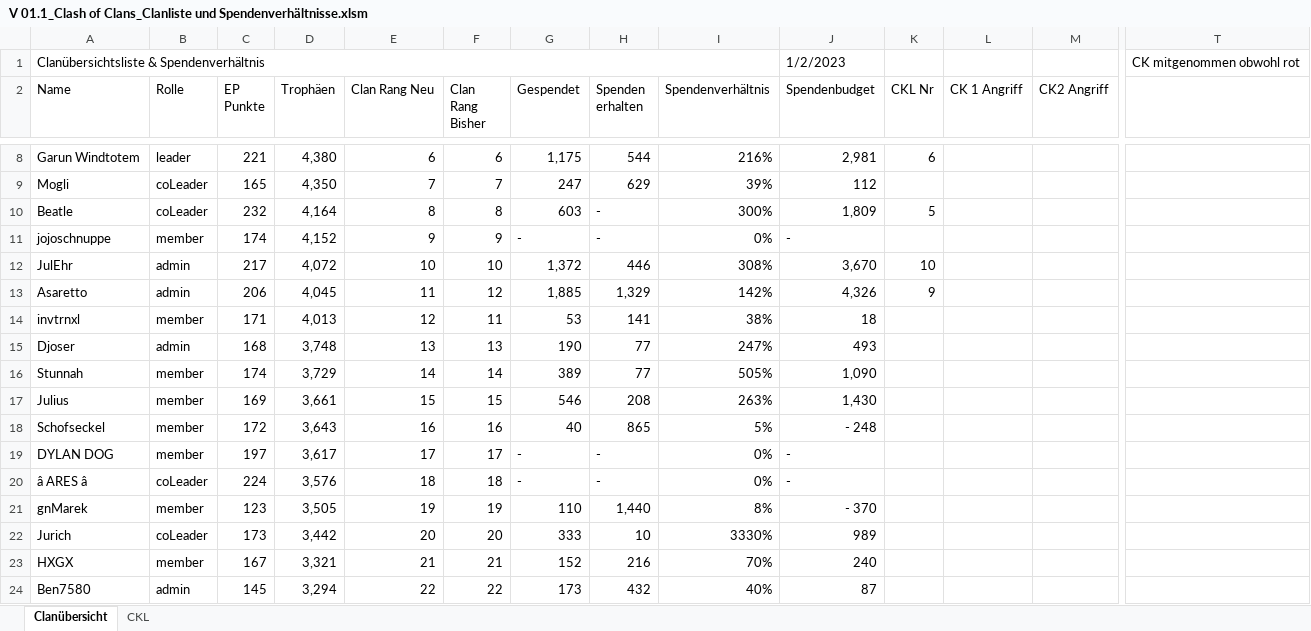
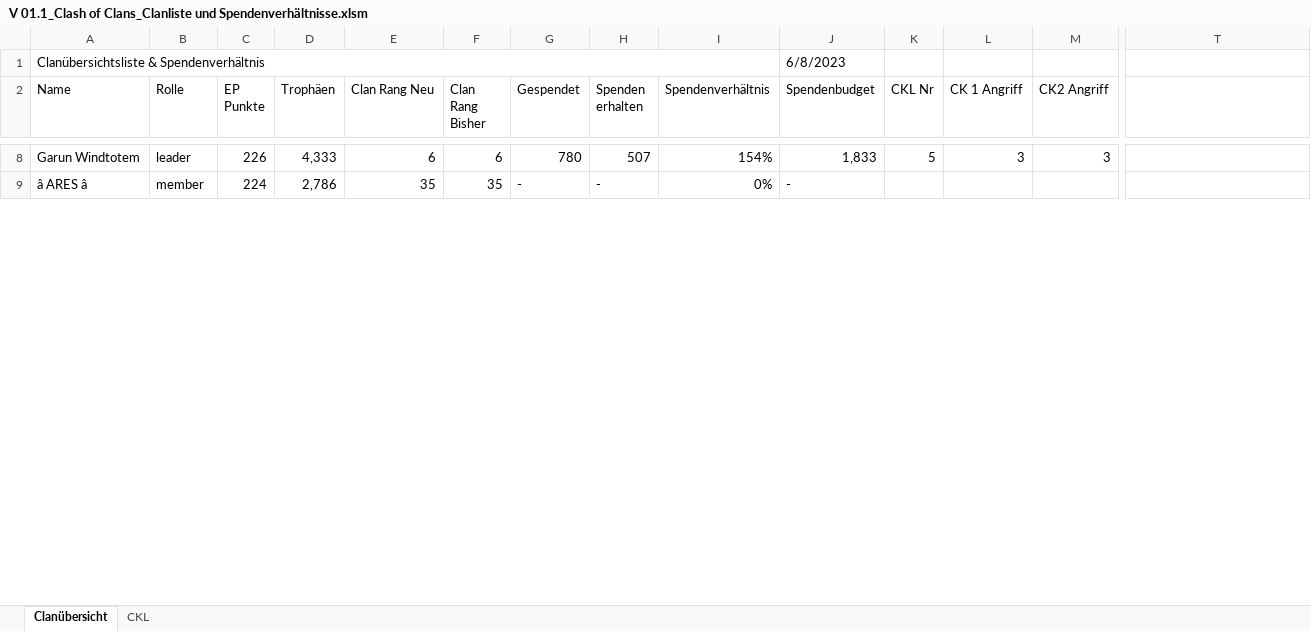
Before and after one commit to GarunWindtotem/Clash_of_Clans, an Excel workbook: V 01.1_Clash of Clans_Clanliste und Spendenverhältnisse.xlsm, sheet Clanübersicht, drawn as a sheet; only a part is shown, gaps mark what is left out; values as stored, in another font and other column widths than the file's, no cell formats; charts and pictures and conditional formats and table styles not drawn; removed rows and columns are numbered as before the commit, all else as after; rows hold the shown columns only; the diff covers the shown part only; the diff names each change by its address in the sheet, - before the commit and + after, or states it on an @@ line.

```diff
--- a/V 01.1_Clash of Clans_Clanliste und Spendenverhältnisse.xlsm (sheet Clanübersicht)
+++ b/V 01.1_Clash of Clans_Clanliste und Spendenverhältnisse.xlsm (sheet Clanübersicht)
-J1 (Spendenbudget): 1/2/2023
+J1 (Spendenbudget): 6/8/2023
-T1: CK mitgenommen obwohl rot
+T1: (empty)
-C8 (EP Punkte): 221
+C8 (EP Punkte): 226
-D8 (Trophäen): 4,380
+D8 (Trophäen): 4,333
-G8 (Gespendet): 1,175
+G8 (Gespendet): 780
-H8 (Spenden erhalten): 544
+H8 (Spenden erhalten): 507
-I8 (Spendenverhältnis): 216%
+I8 (Spendenverhältnis): 154%
-J8 (Spendenbudget): 2,981
+J8 (Spendenbudget): 1,833
-K8 (CKL Nr): 6
+K8 (CKL Nr): 5
-L8 (CK 1 Angriff): (empty)
+L8 (CK 1 Angriff): 3
-M8 (CK2 Angriff): (empty)
+M8 (CK2 Angriff): 3
-row 9: Mogli | coLeader | 165 | 4,350 | 7 | 7 | 247 | 629 | 39% | 112
-row 10: Beatle | coLeader | 232 | 4,164 | 8 | 8 | 603 | - | 300% | 1,809 | 5
-row 11: jojoschnuppe | member | 174 | 4,152 | 9 | 9 | - | - | 0% | -
-row 12: JulEhr | admin | 217 | 4,072 | 10 | 10 | 1,372 | 446 | 308% | 3,670 | 10
-row 13: Asaretto | admin | 206 | 4,045 | 11 | 12 | 1,885 | 1,329 | 142% | 4,326 | 9
-row 14: invtrnxl | member | 171 | 4,013 | 12 | 11 | 53 | 141 | 38% | 18
-row 15: Djoser | admin | 168 | 3,748 | 13 | 13 | 190 | 77 | 247% | 493
-row 16: Stunnah | member | 174 | 3,729 | 14 | 14 | 389 | 77 | 505% | 1,090
-row 17: Julius | member | 169 | 3,661 | 15 | 15 | 546 | 208 | 263% | 1,430
-row 18: Schofseckel | member | 172 | 3,643 | 16 | 16 | 40 | 865 | 5% | - 248
-row 19: DYLAN DOG | member | 197 | 3,617 | 17 | 17 | - | - | 0% | -
-B9 (Rolle): coLeader
+B9 (Rolle): member
-D9 (Trophäen): 3,576
+D9 (Trophäen): 2,786
-E9 (Clan Rang Neu): 18
+E9 (Clan Rang Neu): 35
-F9 (Clan Rang Bisher): 18
+F9 (Clan Rang Bisher): 35
-row 21: gnMarek | member | 123 | 3,505 | 19 | 19 | 110 | 1,440 | 8% | - 370
-row 22: Jurich | coLeader | 173 | 3,442 | 20 | 20 | 333 | 10 | 3330% | 989
-row 23: HXGX | member | 167 | 3,321 | 21 | 21 | 152 | 216 | 70% | 240
-row 24: Ben7580 | admin | 145 | 3,294 | 22 | 22 | 173 | 432 | 40% | 87
```
Also changed, not shown: 37 added rows, 22 removed rows and 74 edited cells elsewhere in this sheet, cell formats.
